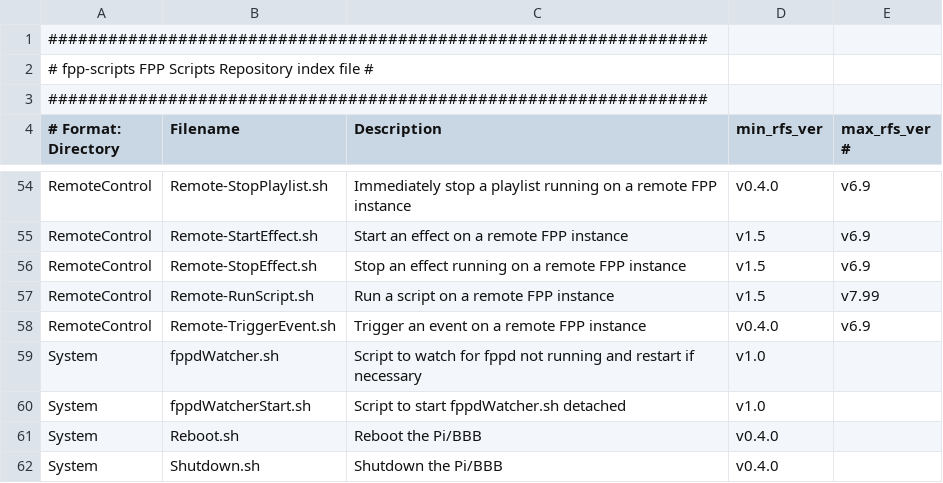
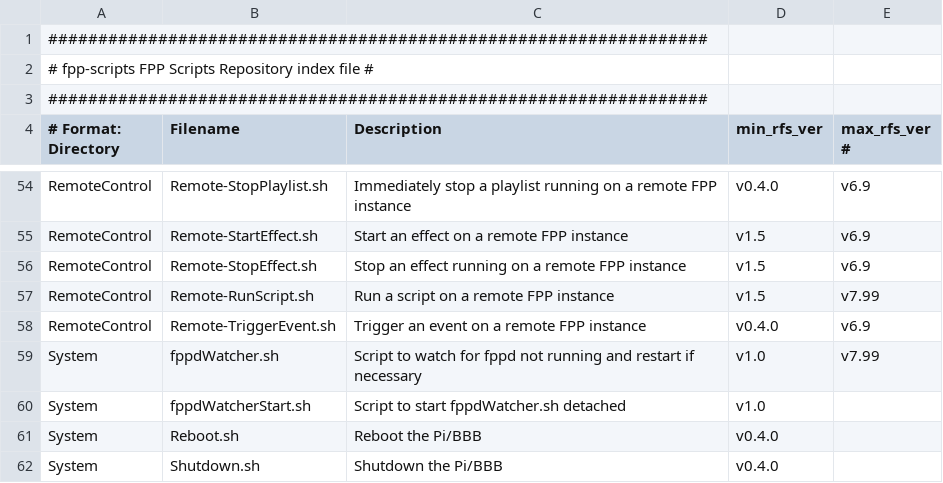
Before and after one commit to FalconChristmas/fpp-scripts, a CSV file: index.csv, drawn as a sheet; only a part is shown, gaps mark what is left out.

Commit message:
fppdWatcher.sh not compatible with FPPv8.x

```diff
--- a/index.csv
+++ b/index.csv
@@ -58,3 +58,3 @@ RemoteControl,Remote-RunScript.sh,Run a script on a remote FPP instance,v1.5,v7.
 RemoteControl,Remote-TriggerEvent.sh,Trigger an event on a remote FPP instance,v0.4.0,v6.9
-System,fppdWatcher.sh,Script to watch for fppd not running and restart if necessary,v1.0
+System,fppdWatcher.sh,Script to watch for fppd not running and restart if necessary,v1.0,v7.99
 System,fppdWatcherStart.sh,Script to start fppdWatcher.sh detached,v1.0
```
